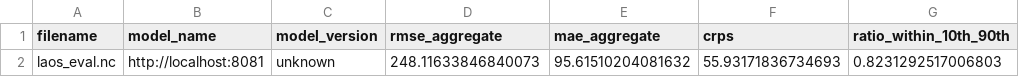
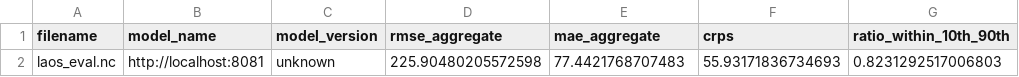
Before and after one commit to knutdrand/automatic-wo-future, a CSV file: disease-model/results/laos_metrics.csv, drawn as a sheet; only a part is shown; the diff names each change by its address in the sheet, - before the commit and + after, or states it on an @@ line.

```diff
--- a/disease-model/results/laos_metrics.csv
+++ b/disease-model/results/laos_metrics.csv
-D2 (rmse_aggregate): 248.11633846840073
+D2 (rmse_aggregate): 225.90480205572598
-E2 (mae_aggregate): 95.61510204081632
+E2 (mae_aggregate): 77.4421768707483
```
Also changed, not shown: disease-model/results/thailand_lstm_v4_metrics.csv, disease-model/results/thailand_metrics.csv, 13 other files.
